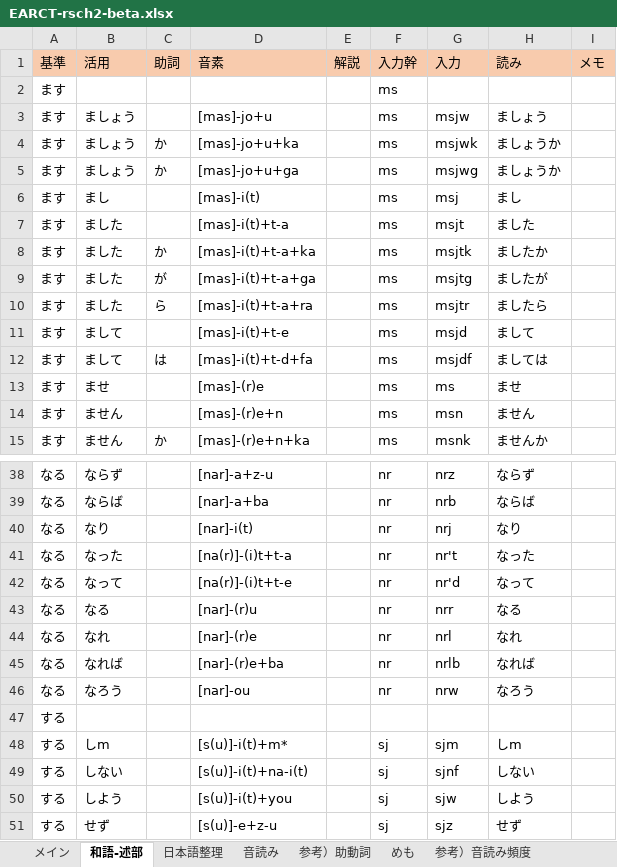
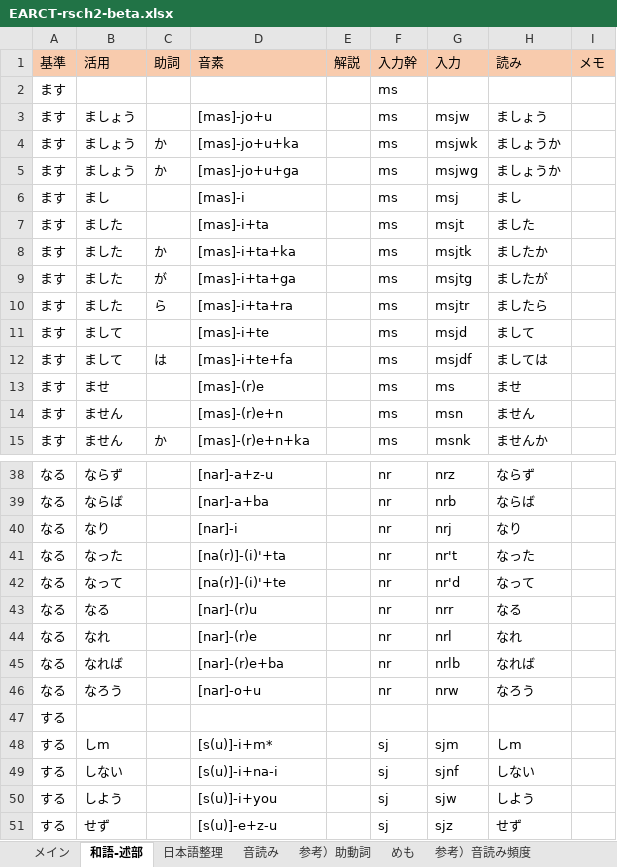
Before and after one commit to rytzk/SharePool, an Excel workbook: EARCT-rsch2-beta.xlsx, sheet 和語-述部, drawn as a sheet; only a part is shown, gaps mark what is left out; values as stored, in another font and other column widths than the file's, no borders; conditional formats not drawn; the diff covers the shown part only; the diff names each change by its address in the sheet, - before the commit and + after, or states it on an @@ line.

```diff
--- a/EARCT-rsch2-beta.xlsx (sheet 和語-述部)
+++ b/EARCT-rsch2-beta.xlsx (sheet 和語-述部)
-D6: [mas]-i(t)
+D6: [mas]-i
-D7: [mas]-i(t)+t-a
+D7: [mas]-i+ta
-D8: [mas]-i(t)+t-a+ka
+D8: [mas]-i+ta+ka
-D9: [mas]-i(t)+t-a+ga
+D9: [mas]-i+ta+ga
-D10: [mas]-i(t)+t-a+ra
+D10: [mas]-i+ta+ra
-D11: [mas]-i(t)+t-e
+D11: [mas]-i+te
-D12: [mas]-i(t)+t-d+fa
+D12: [mas]-i+te+fa
-D40: [nar]-i(t)
+D40: [nar]-i
-D41: [na(r)]-(i)t+t-a
+D41: [na(r)]-(i)'+ta
-D42: [na(r)]-(i)t+t-e
+D42: [na(r)]-(i)'+te
-D46: [nar]-ou
+D46: [nar]-o+u
-D48: [s(u)]-i(t)+m*
+D48: [s(u)]-i+m*
-D49: [s(u)]-i(t)+na-i(t)
+D49: [s(u)]-i+na-i
-D50: [s(u)]-i(t)+you
+D50: [s(u)]-i+you
```
Also changed, not shown: 21 added rows, 2 removed rows and 54 edited cells elsewhere in this sheet, sheet 日本語整理.
